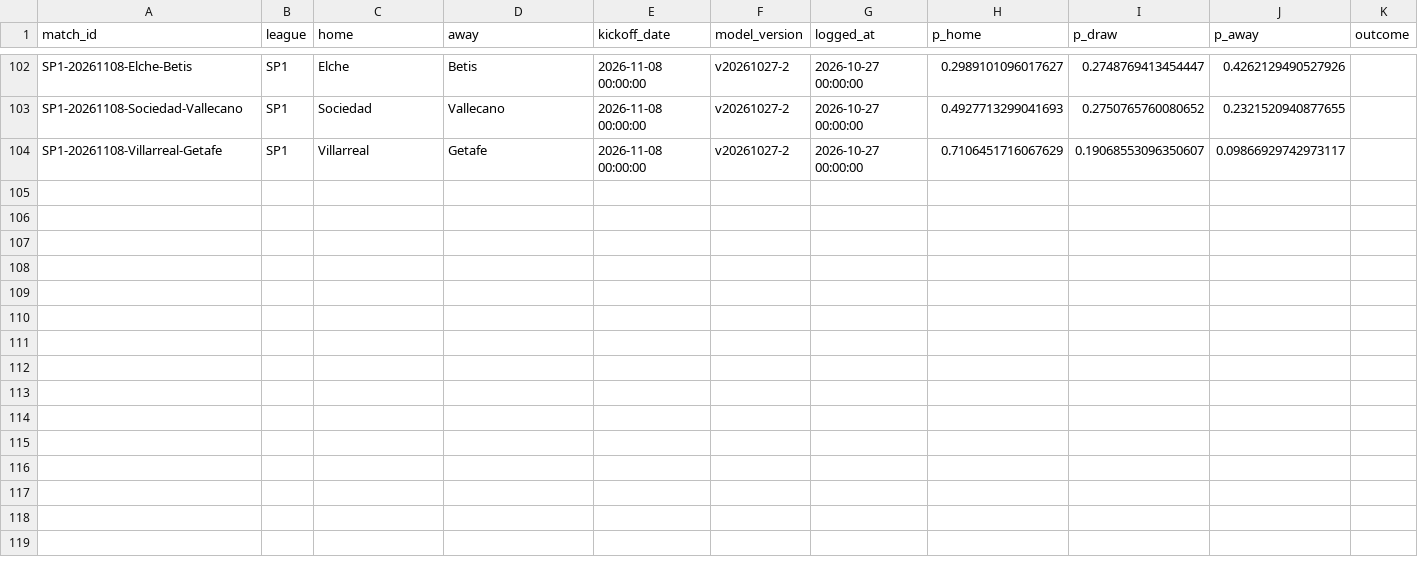
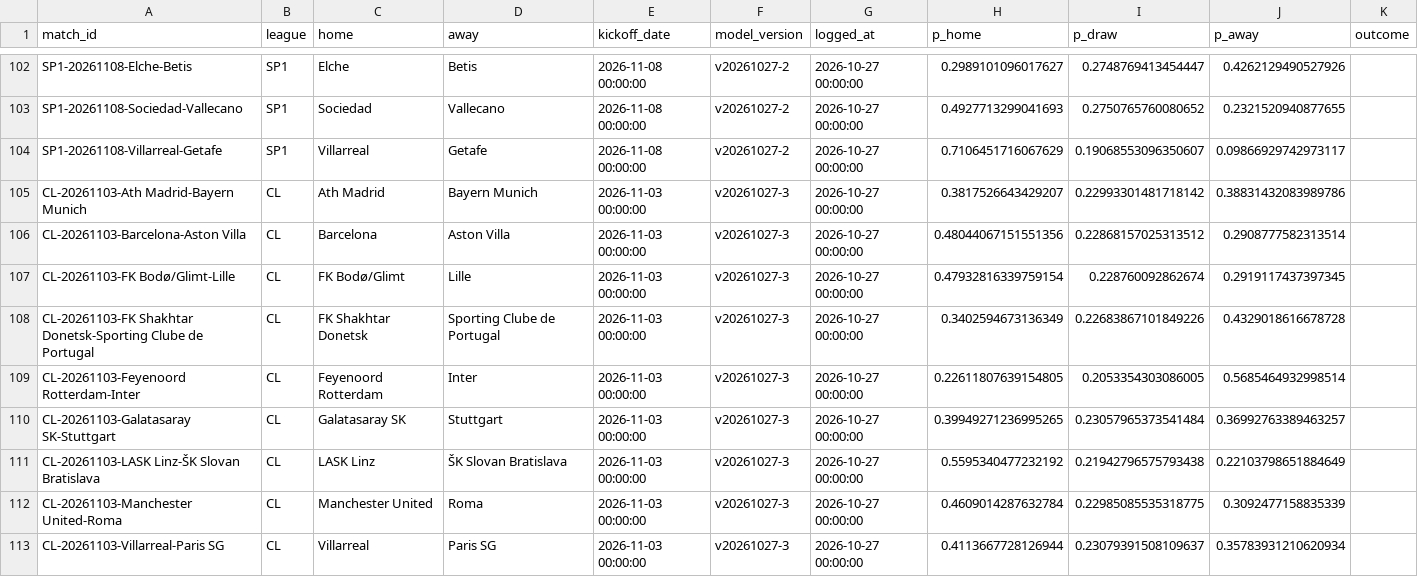
Before and after one commit to Fifiora/football-predictor, a CSV file: data/prediction_log.csv, drawn as a sheet; only a part is shown, gaps mark what is left out; the diff covers the shown part only; the diff names each change by its address in the sheet, - before the commit and + after, or states it on an @@ line.

Commit message:
state 2026-10-27

```diff
--- a/data/prediction_log.csv
+++ b/data/prediction_log.csv
+row 105: CL-20261103-Ath Madrid-Bayern Munich | CL | Ath Madrid | Bayern Munich | 2026-11-03 00:00:00 | v20261027-3 | 2026-10-27 00:00:00 | 0.3817526643429207 | 0.22993301481718142 | 0.38831432083989786
+row 106: CL-20261103-Barcelona-Aston Villa | CL | Barcelona | Aston Villa | 2026-11-03 00:00:00 | v20261027-3 | 2026-10-27 00:00:00 | 0.48044067151551356 | 0.22868157025313512 | 0.2908777582313514
+row 107: CL-20261103-FK Bodø/Glimt-Lille | CL | FK Bodø/Glimt | Lille | 2026-11-03 00:00:00 | v20261027-3 | 2026-10-27 00:00:00 | 0.47932816339759154 | 0.228760092862674 | 0.2919117437397345
+row 108: CL-20261103-FK Shakhtar Donetsk-Sporting Clube de Portugal | CL | FK Shakhtar Donetsk | Sporting Clube de Portugal | 2026-11-03 00:00:00 | v20261027-3 | 2026-10-27 00:00:00 | 0.3402594673136349 | 0.22683867101849226 | 0.4329018616678728
+row 109: CL-20261103-Feyenoord Rotterdam-Inter | CL | Feyenoord Rotterdam | Inter | 2026-11-03 00:00:00 | v20261027-3 | 2026-10-27 00:00:00 | 0.22611807639154805 | 0.2053354303086005 | 0.5685464932998514
+row 110: CL-20261103-Galatasaray SK-Stuttgart | CL | Galatasaray SK | Stuttgart | 2026-11-03 00:00:00 | v20261027-3 | 2026-10-27 00:00:00 | 0.39949271236995265 | 0.23057965373541484 | 0.36992763389463257
+row 111: CL-20261103-LASK Linz-ŠK Slovan Bratislava | CL | LASK Linz | ŠK Slovan Bratislava | 2026-11-03 00:00:00 | v20261027-3 | 2026-10-27 00:00:00 | 0.5595340477232192 | 0.21942796575793438 | 0.22103798651884649
+row 112: CL-20261103-Manchester United-Roma | CL | Manchester United | Roma | 2026-11-03 00:00:00 | v20261027-3 | 2026-10-27 00:00:00 | 0.4609014287632784 | 0.22985085535318775 | 0.3092477158835339
+row 113: CL-20261103-Villarreal-Paris SG | CL | Villarreal | Paris SG | 2026-11-03 00:00:00 | v20261027-3 | 2026-10-27 00:00:00 | 0.4113667728126944 | 0.23079391508109637 | 0.35783931210620934
```
Also changed, not shown: 9 added rows elsewhere in this file.
